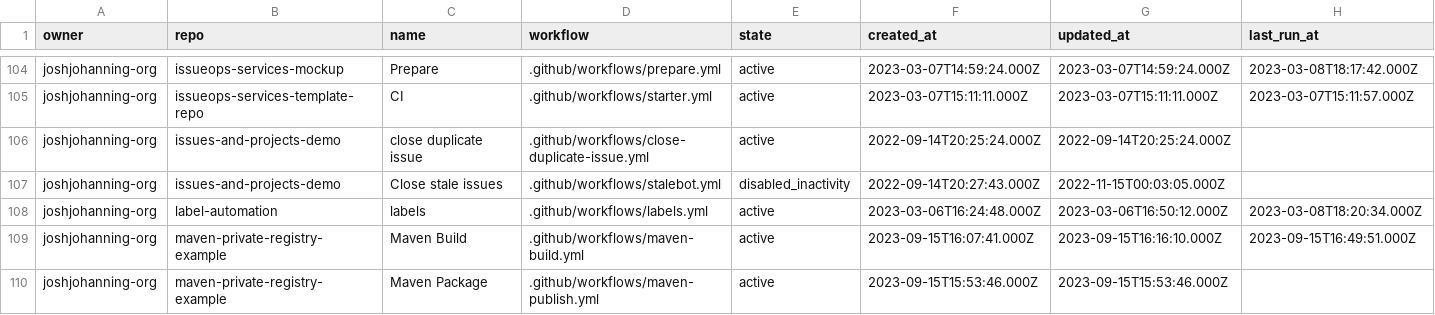
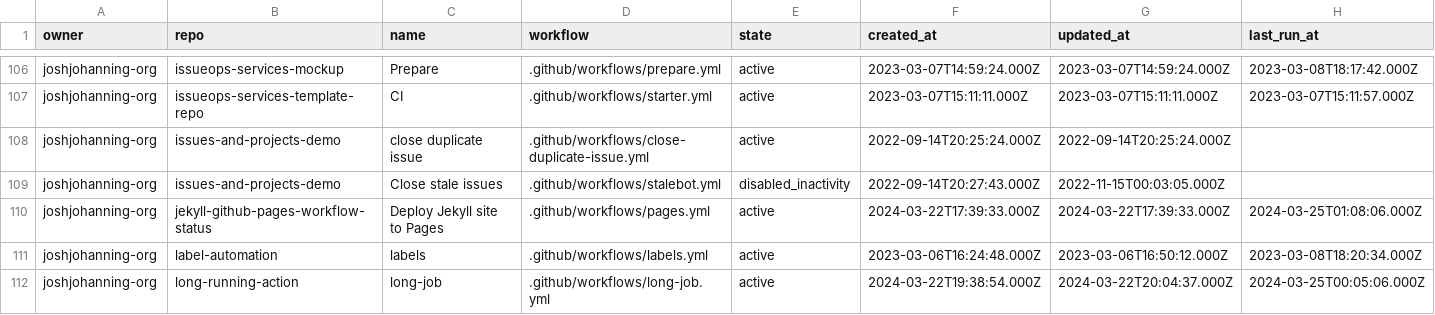
Before and after one commit to joshjohanning-org/export-actions-usage-report, a CSV file: actions-output.csv, drawn as a sheet; only a part is shown, gaps mark what is left out; the shorter side is filled out with more unchanged rows; rows hold the shown columns only; the diff covers the shown part only; the diff names each change by its address in the sheet, - before the commit and + after, or states it on an @@ line.

```diff
--- a/actions-output.csv
+++ b/actions-output.csv
+row 110: joshjohanning-org | jekyll-github-pages-workflow-status | Deploy Jekyll site to Pages | .github/workflows/pages.yml | active | 2024-03-22T17:39:33.000Z | 2024-03-22T17:39:33.000Z | 2024-03-25T01:08:06.000Z
+row 112: joshjohanning-org | long-running-action | long-job | .github/workflows/long-job.yml | active | 2024-03-22T19:38:54.000Z | 2024-03-22T20:04:37.000Z | 2024-03-25T00:05:06.000Z
```
Also changed, not shown: 5 added rows and 6 edited cells elsewhere in this file, 2 other files.
